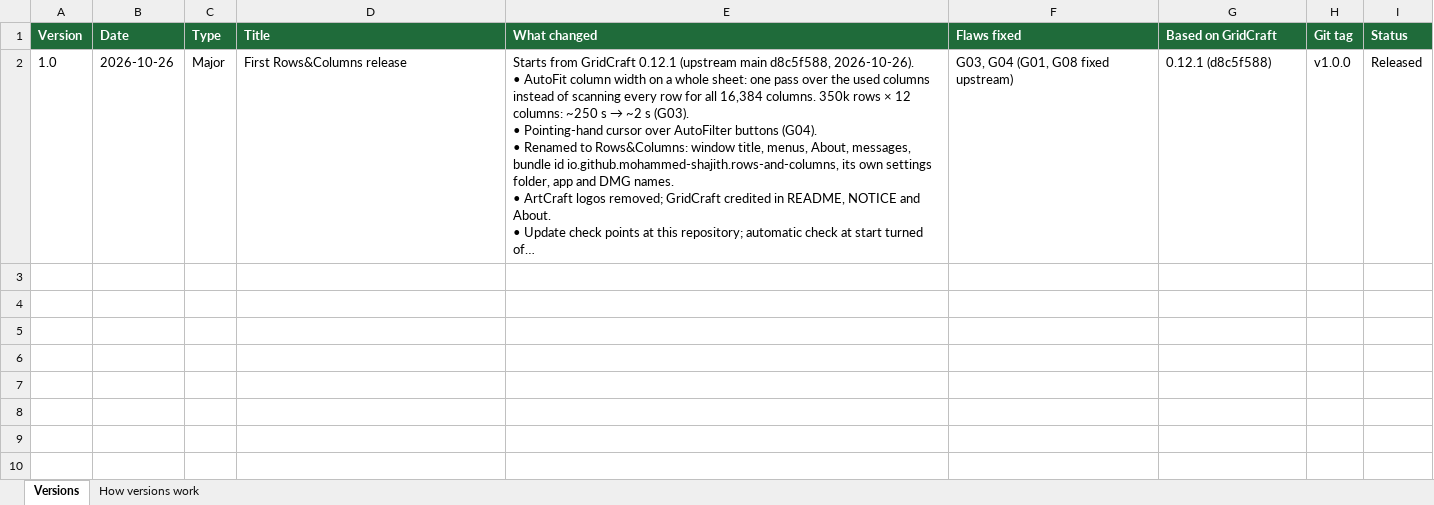
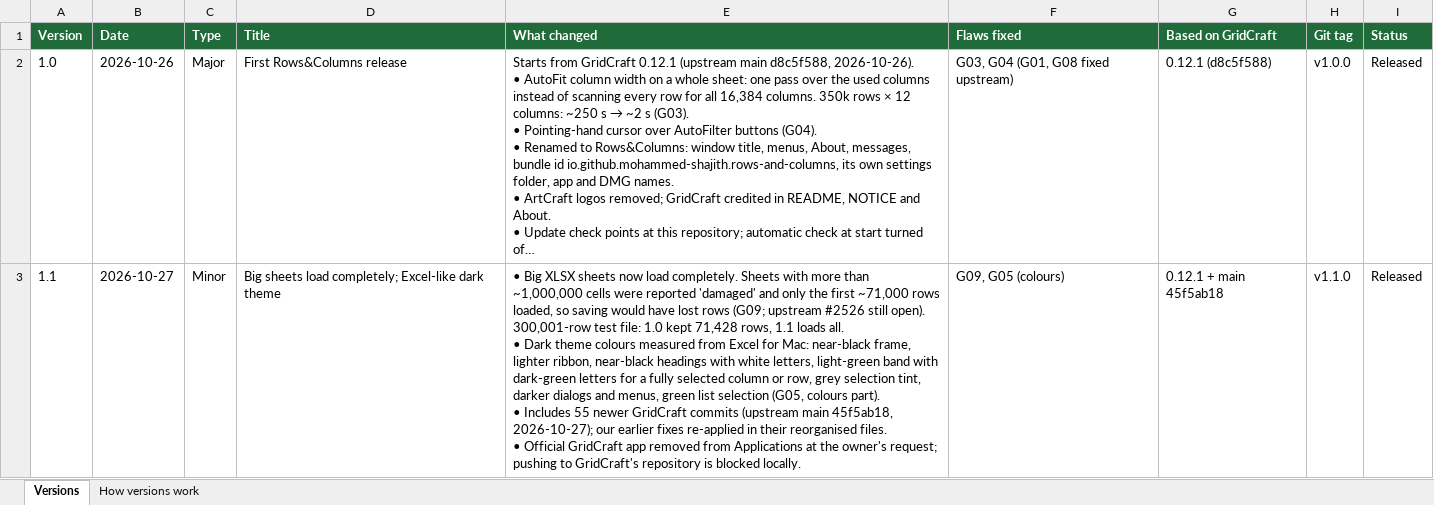
Before and after one commit to Mohammed-Shajith/rows-and-columns, an Excel workbook: VERSION_LOG.xlsx, sheet Versions, drawn as a sheet; long unchanged cells end in …; values as stored, in another font and other column widths than the file's, no borders; ↵ is a line break in a cell; the diff names each change by its address in the sheet, - before the commit and + after, or states it on an @@ line.

```diff
--- a/VERSION_LOG.xlsx (sheet Versions)
+++ b/VERSION_LOG.xlsx (sheet Versions)
+row 3: 1.1 | 2026-10-27 | Minor | Big sheets load completely; Excel-like dark theme | • Big XLSX sheets now load completely. Sheets with more than ~1,000,000 cells were reported 'damaged' and only the first ~71,000 rows loaded, so saving would have lost rows (G09; upstream #2526 still open). 300,001-row test file: 1.0 kept 71,428 rows, 1.1 loads all. ↵ • Dark theme colours measured from Excel for Mac: near-black frame, lighter ribbon, near-black headings with white letters, light-green band with dark-green letters for a fully selected column or row, grey selection tint, darker dialogs and menus, green list selection (G05, colours part). ↵ • Includes 55 newer GridCraft commits (upstream main 45f5ab18, 2026-10-27); our earlier fixes re-applied in their reorganised files. ↵ • Official GridCraft app removed from Applications at the owner's request; pushing to GridCraft's repository is blocked locally. | G09, G05 (colours) | 0.12.1 + main 45f5ab18 | v1.1.0 | Released
```
Also changed, not shown: 3 other files.
